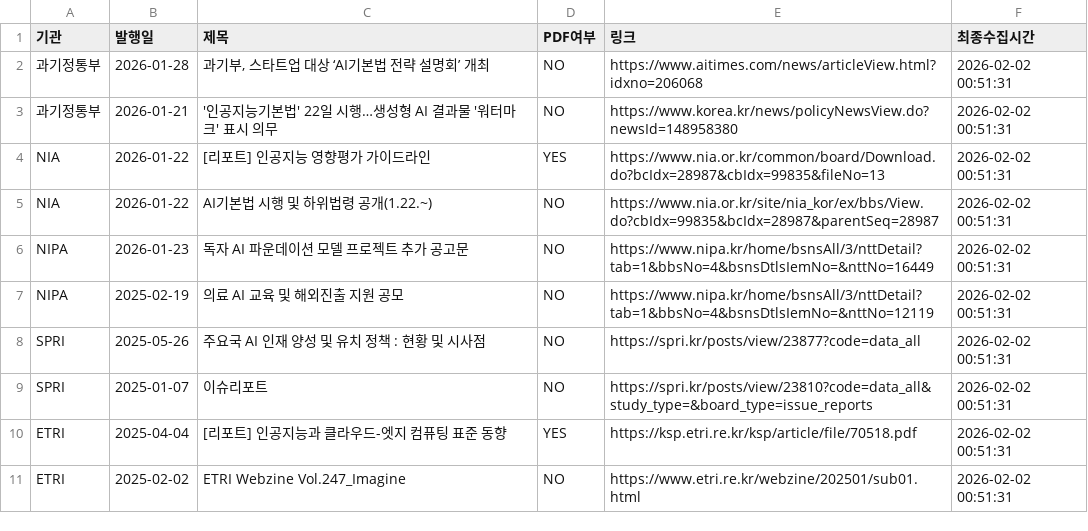
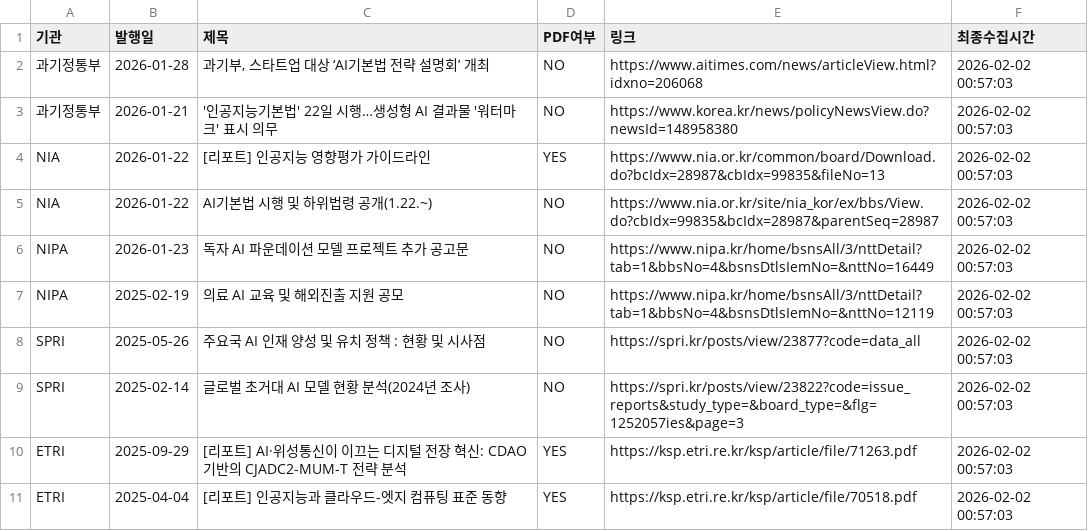
Before and after one commit to tlagytjq99-ux/my-news-bot, a CSV file: korea_ai_policy_report.csv, drawn as a sheet.

```diff
--- a/korea_ai_policy_report.csv
+++ b/korea_ai_policy_report.csv
@@ -1,11 +1,11 @@
 기관,발행일,제목,PDF여부,링크,최종수집시간
-과기정통부,2026-01-28,"과기부, 스타트업 대상 ‘AI기본법 전략 설명회’ 개최",NO,https://www.aitimes.com/news/articleView.html?idxno=206068,2026-02-02 00:51:31
-과기정통부,2026-01-21,'인공지능기본법' 22일 시행…생성형 AI 결과물 '워터마크' 표시 의무,NO,https://www.korea.kr/news/policyNewsView.do?newsId=148958380,2026-02-02 00:51:31
-NIA,2026-01-22,[리포트] 인공지능 영향평가 가이드라인,YES,https://www.nia.or.kr/common/board/Download.do?bcIdx=28987&cbIdx=99835&fileNo=13,2026-02-02 00:51:31
-NIA,2026-01-22,AI기본법 시행 및 하위법령 공개(1.22.~),NO,https://www.nia.or.kr/site/nia_kor/ex/bbs/View.do?cbIdx=99835&bcIdx=28987&parentSeq=28987,2026-02-02 00:51:31
-NIPA,2026-01-23,독자 AI 파운데이션 모델 프로젝트 추가 공고문,NO,https://www.nipa.kr/home/bsnsAll/3/nttDetail?tab=1&bbsNo=4&bsnsDtlsIemNo=&nttNo=16449,2026-02-02 00:51:31
-NIPA,2025-02-19,의료 AI 교육 및 해외진출 지원 공모,NO,https://www.nipa.kr/home/bsnsAll/3/nttDetail?tab=1&bbsNo=4&bsnsDtlsIemNo=&nttNo=12119,2026-02-02 00:51:31
-SPRI,2025-05-26,주요국 AI 인재 양성 및 유치 정책 : 현황 및 시사점,NO,https://spri.kr/posts/view/23877?code=data_all,2026-02-02 00:51:31
-SPRI,2025-01-07,이슈리포트,NO,https://spri.kr/posts/view/23810?code=data_all&study_type=&board_type=issue_reports,2026-02-02 00:51:31
-ETRI,2025-04-04,[리포트] 인공지능과 클라우드-엣지 컴퓨팅 표준 동향,YES,https://ksp.etri.re.kr/ksp/article/file/70518.pdf,2026-02-02 00:51:31
-ETRI,2025-02-02,ETRI Webzine Vol.247_Imagine,NO,https://www.etri.re.kr/webzine/202501/sub01.html,2026-02-02 00:51:31
+과기정통부,2026-01-28,"과기부, 스타트업 대상 ‘AI기본법 전략 설명회’ 개최",NO,https://www.aitimes.com/news/articleView.html?idxno=206068,2026-02-02 00:57:03
+과기정통부,2026-01-21,'인공지능기본법' 22일 시행…생성형 AI 결과물 '워터마크' 표시 의무,NO,https://www.korea.kr/news/policyNewsView.do?newsId=148958380,2026-02-02 00:57:03
+NIA,2026-01-22,[리포트] 인공지능 영향평가 가이드라인,YES,https://www.nia.or.kr/common/board/Download.do?bcIdx=28987&cbIdx=99835&fileNo=13,2026-02-02 00:57:03
+NIA,2026-01-22,AI기본법 시행 및 하위법령 공개(1.22.~),NO,https://www.nia.or.kr/site/nia_kor/ex/bbs/View.do?cbIdx=99835&bcIdx=28987&parentSeq=28987,2026-02-02 00:57:03
+NIPA,2026-01-23,독자 AI 파운데이션 모델 프로젝트 추가 공고문,NO,https://www.nipa.kr/home/bsnsAll/3/nttDetail?tab=1&bbsNo=4&bsnsDtlsIemNo=&nttNo=16449,2026-02-02 00:57:03
+NIPA,2025-02-19,의료 AI 교육 및 해외진출 지원 공모,NO,https://www.nipa.kr/home/bsnsAll/3/nttDetail?tab=1&bbsNo=4&bsnsDtlsIemNo=&nttNo=12119,2026-02-02 00:57:03
+SPRI,2025-05-26,주요국 AI 인재 양성 및 유치 정책 : 현황 및 시사점,NO,https://spri.kr/posts/view/23877?code=data_all,2026-02-02 00:57:03
+SPRI,2025-02-14,글로벌 초거대 AI 모델 현황 분석(2024년 조사),NO,https://spri.kr/posts/view/23822?code=issue_reports&study_type=&board_type=&flg=1252057ies&page=3,2026-02-02 00:57:03
+ETRI,2025-09-29,[리포트] AI·위성통신이 이끄는 디지털 전장 혁신: CDAO 기반의 CJADC2-MUM-T 전략 분석,YES,https://ksp.etri.re.kr/ksp/article/file/71263.pdf,2026-02-02 00:57:03
+ETRI,2025-04-04,[리포트] 인공지능과 클라우드-엣지 컴퓨팅 표준 동향,YES,https://ksp.etri.re.kr/ksp/article/file/70518.pdf,2026-02-02 00:57:03
```
